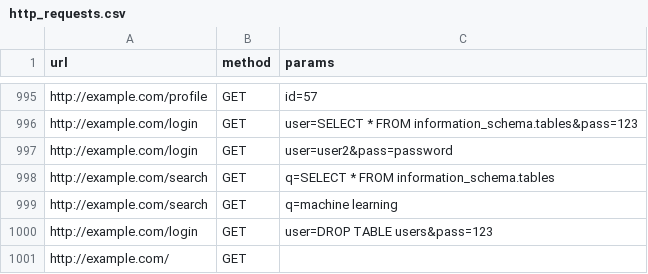
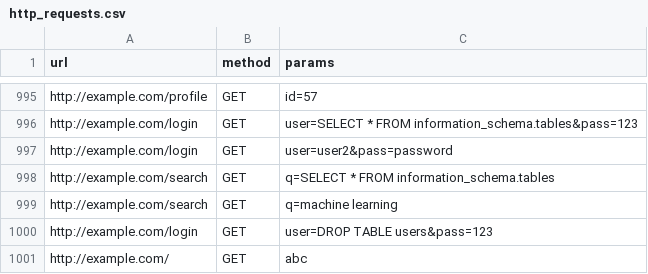
Before and after one commit to 1arshan/vulnerabilty-scanner-with-ML, a CSV file: data/raw/http_requests.csv, drawn as a sheet; only a part is shown, gaps mark what is left out.

Commit message:
data processing done

```diff
--- a/data/raw/http_requests.csv
+++ b/data/raw/http_requests.csv
@@ -1000,2 +1000,2 @@ http://example.com/search,GET,q=machine learning
 http://example.com/login,GET,user=DROP TABLE users&pass=123
-http://example.com/,GET,
+http://example.com/,GET,abc
```
Also changed, not shown: 2 other files.
